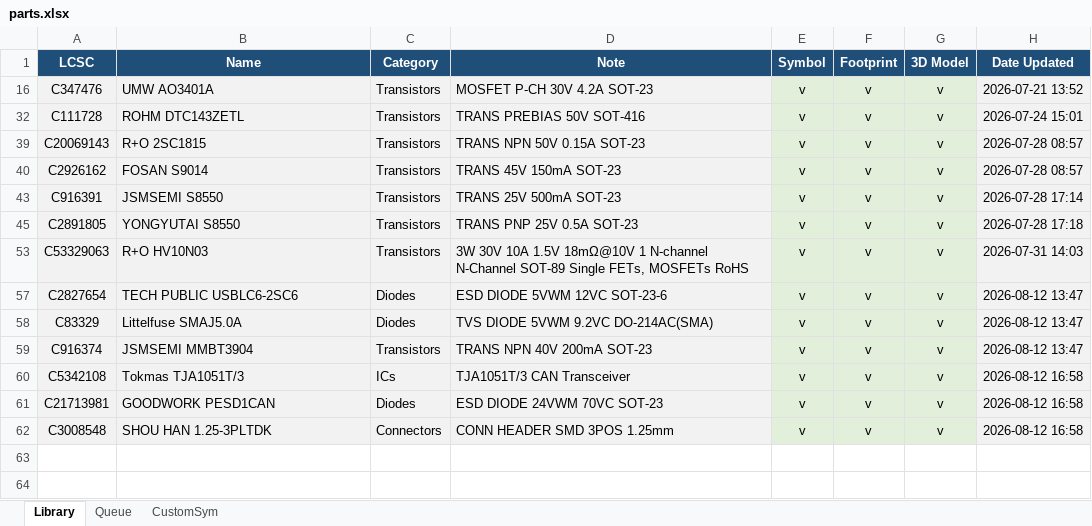
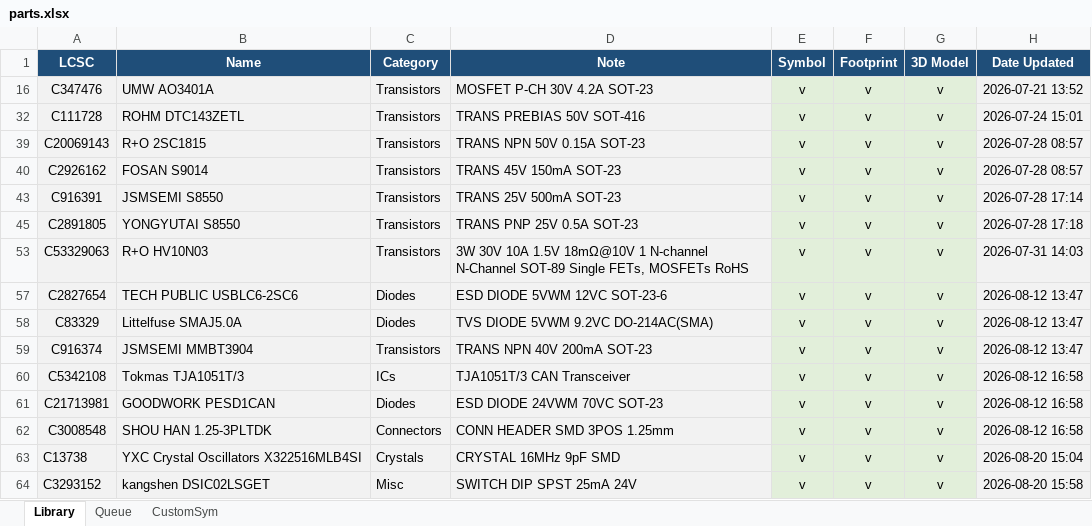
Before and after one commit to ducbin11903/Duc_Kicad_Library, an Excel workbook: parts.xlsx, sheet Library, drawn as a sheet; values as stored, in another font and other column widths than the file's, no borders; the diff names each change by its address in the sheet, - before the commit and + after, or states it on an @@ line.

Commit message:
Update Library

```diff
--- a/parts.xlsx (sheet Library)
+++ b/parts.xlsx (sheet Library)
+row 63: C13738 | YXC Crystal Oscillators X322516MLB4SI | Crystals | CRYSTAL 16MHz 9pF SMD | v | v | v | 2026-08-20 15:04
+row 64: C3293152 | kangshen DSIC02LSGET | Misc | SWITCH DIP SPST 25mA 24V | v | v | v | 2026-08-20 15:58
```
Also changed, not shown: 18 other files.
